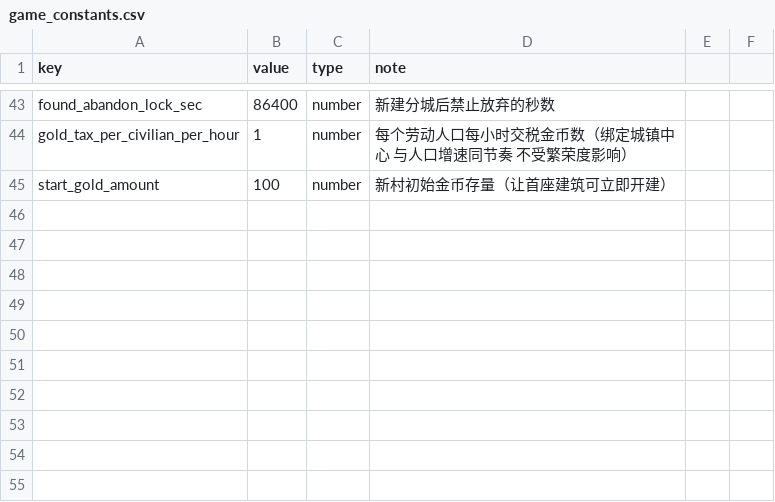
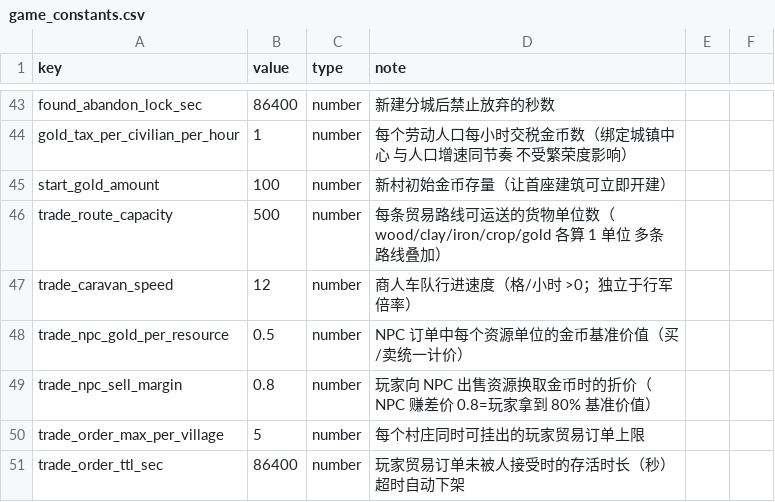
Before and after one commit to kennysli1/slg1.0, a CSV file: config/game_constants.csv, drawn as a sheet; only a part is shown, gaps mark what is left out; the diff names each change by its address in the sheet, - before the commit and + after, or states it on an @@ line.

Commit message:
feat: 新增城外建筑贸易中心与完整贸易系统
- 新增贸易中心(tradecenter)建筑：城外槽位，需主城1级
- config/trade_center.csv 逐级参数：贸易路线数/可见交易距离/NPC订单数/刷新间隔/囤积刷新次数
- game_constants.csv 新增6个全局常量：路线运力/商队速度/NPC金币基准价值/玩家卖资源折价/每村挂单上限/挂单存活时长
- 服务端 modules/trade.ts：NPC订单(即时交付,用金币买卖四资源)、玩家挂单(视野半径内可见)、接单(双方派商队/消耗路线/返程回收)
- movement.ts 新增 caravan 商队类型(独立速度/无战斗/自动返程/返程回收路线)
- app.ts/gateway.ts 注册 TradeModule + 进度集合 + wipe/delete 钩子
- GM 平衡面板加入 trade_center 表；meta 白名单下发放6常量；客户端 config 暴露
- 客户端贸易中心抽屉(创建/接单/撤销/NPC成交) + 地图商队渲染

feat: 新增城外建筑贸易中心与完整贸易系统

- 新增贸易中心(tradecenter)建筑：城外槽位，需主城1级
- config/trade_center.csv 逐级参数：贸易路线数/可见交易距离/NPC订单数/刷新间隔/囤积刷新次数
- game_constants.csv 新增6个全局常量：路线运力/商队速度/NPC金币基准价值/玩家卖资源折价/每村挂单上限/挂单存活时长
- 服务端 modules/trade.ts：NPC订单(即时交付,用金币买卖四资源)、玩家挂单(视野半径内可见)、接单(双方派商队/消耗路线/返程回收)
- movement.ts 新增 caravan 商队类型(独立速度/无战斗/自动返程/返程回收路线)
- app.ts/gateway.ts 注册 TradeModule + 进度集合 + wipe/delete 钩子
- GM 平衡面板加入 trade_center 表；meta 白名单下发放6常量；客户端 config 暴露
- 客户端贸易中心抽屉(创建/接单/撤销/NPC成交) + 地图商队渲染

```diff
--- a/config/game_constants.csv
+++ b/config/game_constants.csv
+row 46: trade_route_capacity | 500 | number | 每条贸易路线可运送的货物单位数（wood/clay/iron/crop/gold 各算 1 单位 多条路线叠加）
+row 47: trade_caravan_speed | 12 | number | 商人车队行进速度（格/小时 >0；独立于行军倍率）
+row 48: trade_npc_gold_per_resource | 0.5 | number | NPC 订单中每个资源单位的金币基准价值（买/卖统一计价）
+row 49: trade_npc_sell_margin | 0.8 | number | 玩家向 NPC 出售资源换取金币时的折价（NPC 赚差价 0.8=玩家拿到 80% 基准价值）
+row 50: trade_order_max_per_village | 5 | number | 每个村庄同时可挂出的玩家贸易订单上限
+row 51: trade_order_ttl_sec | 86400 | number | 玩家贸易订单未被人接受时的存活时长（秒）超时自动下架
```
Also changed, not shown: config/building_levels.csv, config/buildings.csv, 14 other files.
